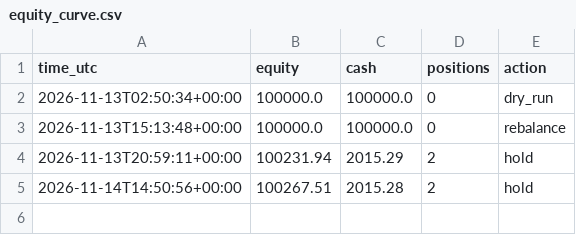
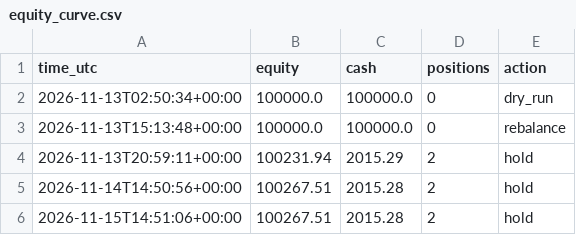
Before and after one commit to satyam-kumar-singh-sys/finrl-gfc-sxtym, a CSV file: results/equity_curve.csv, drawn as a sheet; the diff names each change by its address in the sheet, - before the commit and + after, or states it on an @@ line.

```diff
--- a/results/equity_curve.csv
+++ b/results/equity_curve.csv
+row 6: 2026-11-15T14:51:06+00:00 | 100267.51 | 2015.28 | 2 | hold
```
Also changed, not shown: logs/decisions.csv, logs/provenance.csv.
